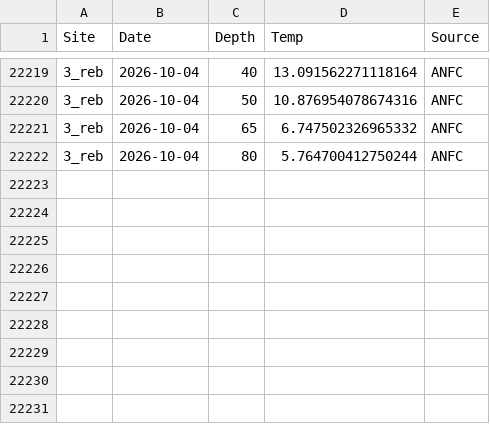
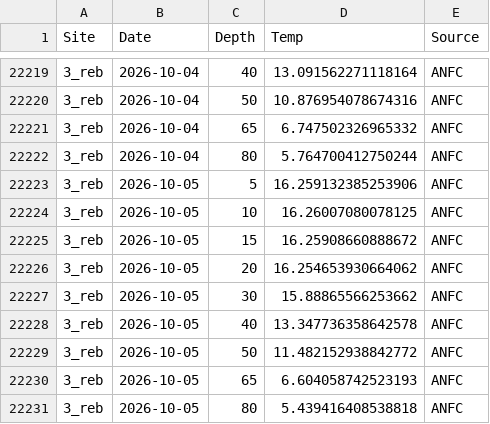
Before and after one commit to sharkbot952/temp_test, a CSV file: data/cmem/thetao/thetao_3_reb.csv, drawn as a sheet; only a part is shown, gaps mark what is left out; the diff names each change by its address in the sheet, - before the commit and + after, or states it on an @@ line.

```diff
--- a/data/cmem/thetao/thetao_3_reb.csv
+++ b/data/cmem/thetao/thetao_3_reb.csv
+row 22223: 3_reb | 2026-10-05 | 5 | 16.259132385253906 | ANFC
+row 22224: 3_reb | 2026-10-05 | 10 | 16.26007080078125 | ANFC
+row 22225: 3_reb | 2026-10-05 | 15 | 16.25908660888672 | ANFC
+row 22226: 3_reb | 2026-10-05 | 20 | 16.254653930664062 | ANFC
+row 22227: 3_reb | 2026-10-05 | 30 | 15.88865566253662 | ANFC
+row 22228: 3_reb | 2026-10-05 | 40 | 13.347736358642578 | ANFC
+row 22229: 3_reb | 2026-10-05 | 50 | 11.482152938842772 | ANFC
+row 22230: 3_reb | 2026-10-05 | 65 | 6.604058742523193 | ANFC
+row 22231: 3_reb | 2026-10-05 | 80 | 5.439416408538818 | ANFC
```
Also changed, not shown: data/cmem/chl/chl_3_reb.csv, data/cmem/chl/chl_4_ris.csv, 15 other files.
